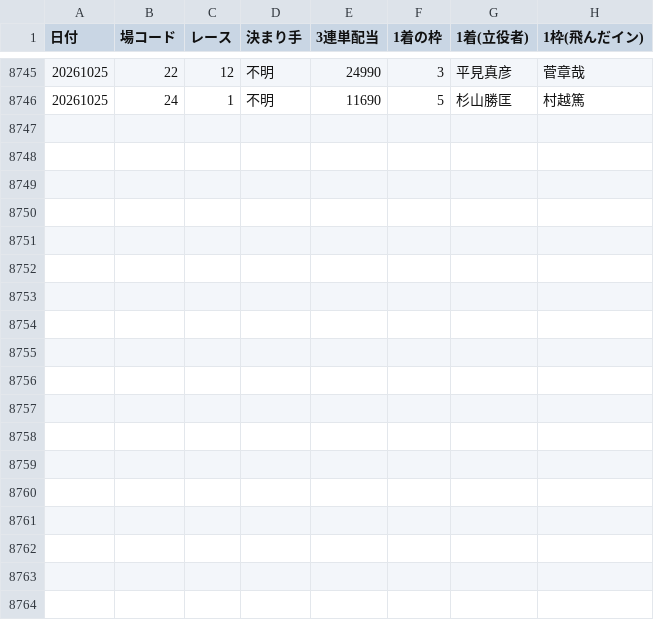
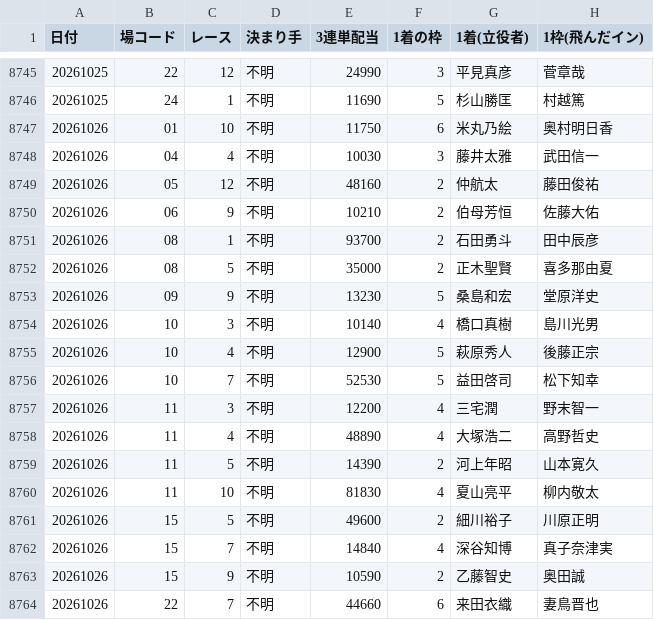
Before and after one commit to takeshikitagawa510-design/boatrace-bot, a CSV file: manshu_half_year_recovery.csv, drawn as a sheet; only a part is shown, gaps mark what is left out; the diff covers the shown part only.

```diff
--- a/manshu_half_year_recovery.csv
+++ b/manshu_half_year_recovery.csv
@@ -8746 +8746,19 @@
 20261025,24,1,不明,11690,5,杉山勝匡,村越篤
+20261026,01,10,不明,11750,6,米丸乃絵,奥村明日香
+20261026,04,4,不明,10030,3,藤井太雅,武田信一
+20261026,05,12,不明,48160,2,仲航太,藤田俊祐
+20261026,06,9,不明,10210,2,伯母芳恒,佐藤大佑
+20261026,08,1,不明,93700,2,石田勇斗,田中辰彦
+20261026,08,5,不明,35000,2,正木聖賢,喜多那由夏
+20261026,09,9,不明,13230,5,桑島和宏,堂原洋史
+20261026,10,3,不明,10140,4,橋口真樹,島川光男
+20261026,10,4,不明,12900,5,萩原秀人,後藤正宗
+20261026,10,7,不明,52530,5,益田啓司,松下知幸
+20261026,11,3,不明,12200,4,三宅潤,野末智一
+20261026,11,4,不明,48890,4,大塚浩二,高野哲史
+20261026,11,5,不明,14390,2,河上年昭,山本寛久
+20261026,11,10,不明,81830,4,夏山亮平,柳内敬太
+20261026,15,5,不明,49600,2,細川裕子,川原正明
+20261026,15,7,不明,14840,4,深谷知博,真子奈津実
+20261026,15,9,不明,10590,2,乙藤智史,奥田誠
+20261026,22,7,不明,44660,6,来田衣織,妻鳥晋也
```
Also changed, not shown: 11 edited cells elsewhere in this file, 1 other file.
